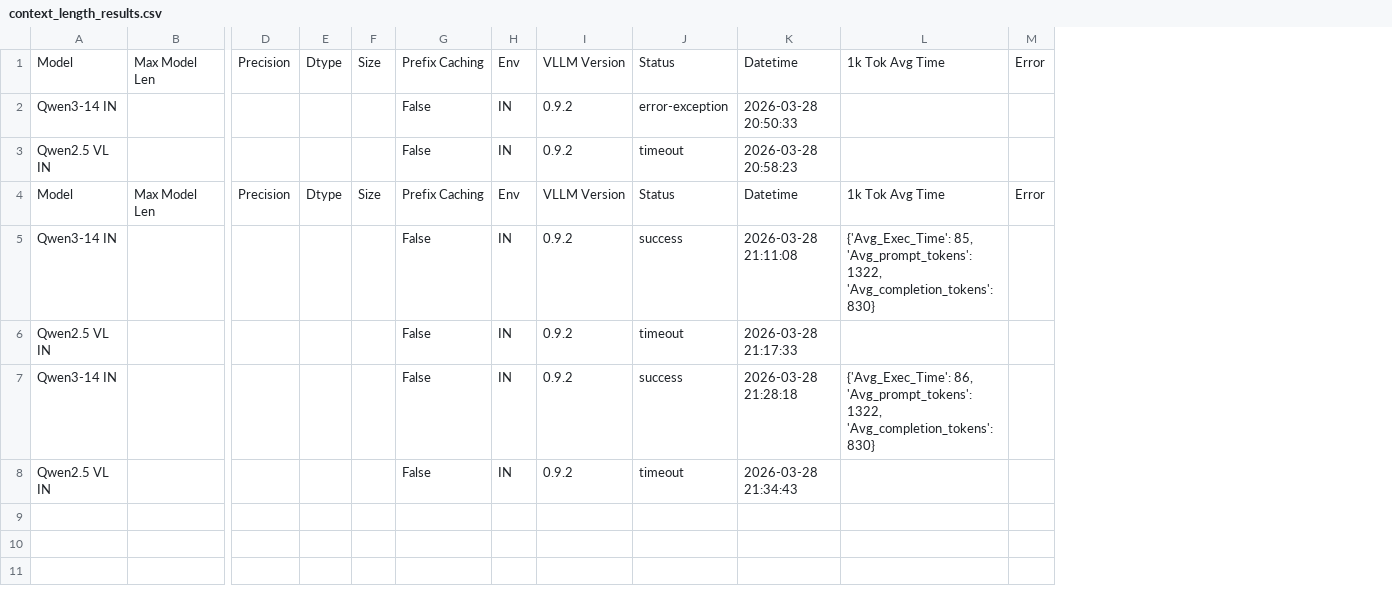
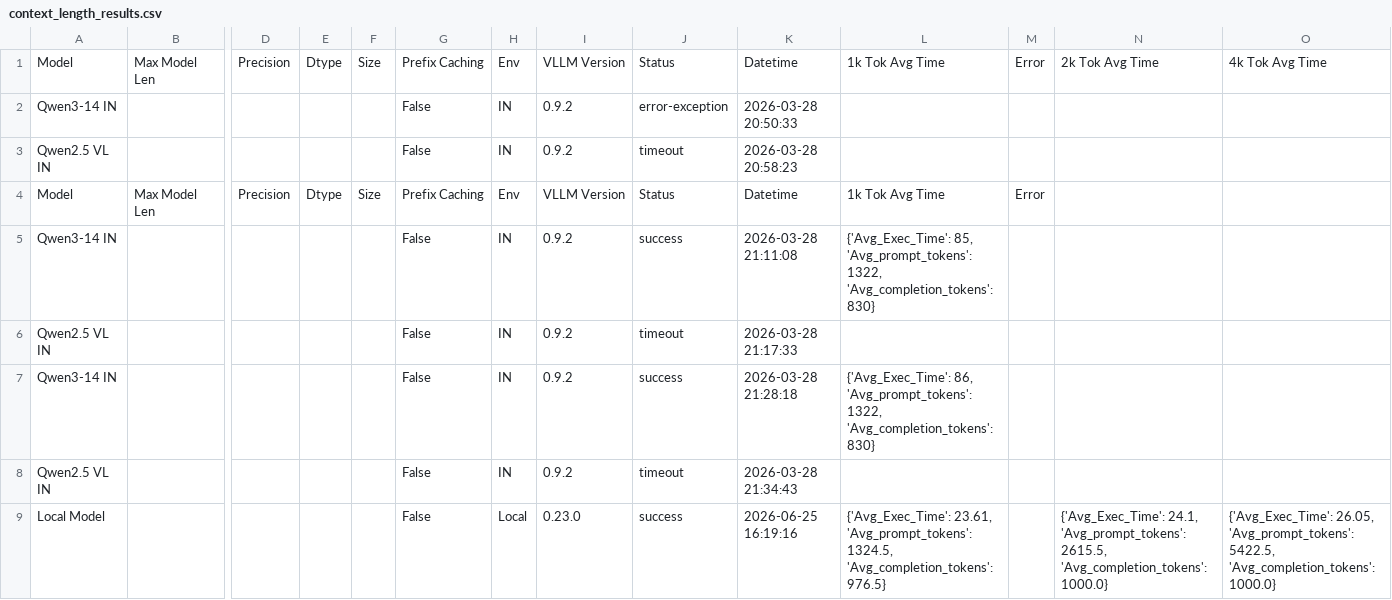
Before and after one commit to luismsneto/BeLLMira, a CSV file: tutorial/context_length_results.csv, drawn as a sheet; only a part is shown, gaps mark what is left out; rows hold the shown columns only; the diff names each change by its address in the sheet, - before the commit and + after, or states it on an @@ line.

```diff
--- a/tutorial/context_length_results.csv
+++ b/tutorial/context_length_results.csv
+column N, row 1: 2k Tok Avg Time
+column O, row 1: 4k Tok Avg Time
+row 9: Local Model |  |  |  |  | False | Local | 0.23.0 | success | 2026-06-25 16:19:16 | {'Avg_Exec_Time': 23.61, 'Avg_prompt_tokens': 1324.5, 'Avg_completion_tokens': 976.5} |  | {'Avg_Exec_Time': 24.1, 'Avg_prompt_tokens': 2615.5, 'Avg_completion_tokens': 1000.0} | {'Avg_Exec_Time': 26.05, 'Avg_prompt_tokens': 5422.5, 'Avg_completion_tokens': 1000.0}
```
Also changed, not shown: tutorial/concurrent_load_results.csv, 35 other files.
